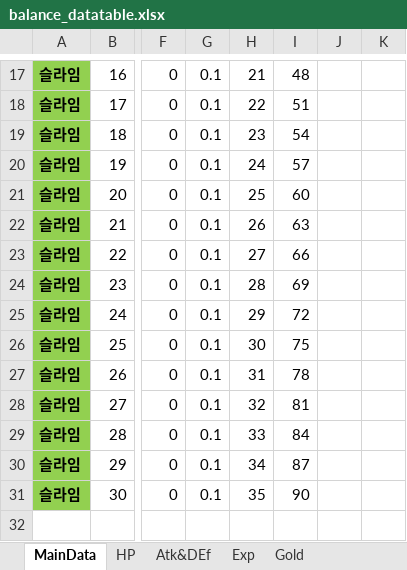
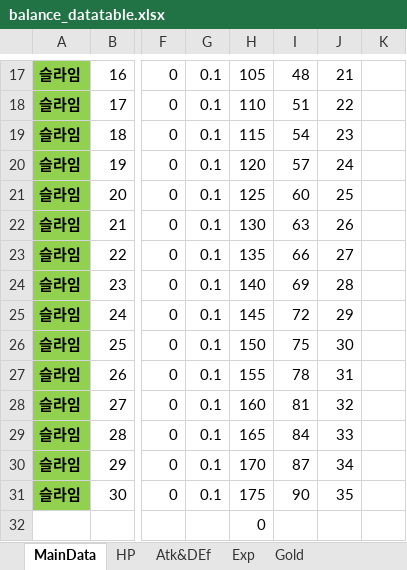
Before and after one commit to bbbp98/Team-Project-Text-RPG-group5, an Excel workbook: balance_datatable.xlsx, sheet MainData, drawn as a sheet; only a part is shown, gaps mark what is left out; values as stored, in another font and other column widths than the file's, no borders; table styles not drawn; the diff covers the shown part only; the diff names each change by its address in the sheet, - before the commit and + after, or states it on an @@ line.

```diff
--- a/balance_datatable.xlsx (sheet MainData)
+++ b/balance_datatable.xlsx (sheet MainData)
-H17: 21
+H17: 105
-J17: (empty)
+J17: 21
-H18: 22
+H18: 110
-J18: (empty)
+J18: 22
-H19: 23
+H19: 115
-J19: (empty)
+J19: 23
-H20: 24
+H20: 120
-J20: (empty)
+J20: 24
-H21: 25
+H21: 125
-J21: (empty)
+J21: 25
-H22: 26
+H22: 130
-J22: (empty)
+J22: 26
-H23: 27
+H23: 135
-J23: (empty)
+J23: 27
-H24: 28
+H24: 140
-J24: (empty)
+J24: 28
-H25: 29
+H25: 145
-J25: (empty)
+J25: 29
-H26: 30
+H26: 150
-J26: (empty)
+J26: 30
-H27: 31
+H27: 155
-J27: (empty)
+J27: 31
-H28: 32
+H28: 160
-J28: (empty)
+J28: 32
-H29: 33
+H29: 165
-J29: (empty)
+J29: 33
-H30: 34
+H30: 170
-J30: (empty)
+J30: 34
-H31: 35
+H31: 175
-J31: (empty)
+J31: 35
-H32: (empty)
+H32: 0
```
Also changed, not shown: 488 edited cells and cell formats elsewhere in this sheet, sheet Exp, sheet Atk&DEf, 1 other file.
